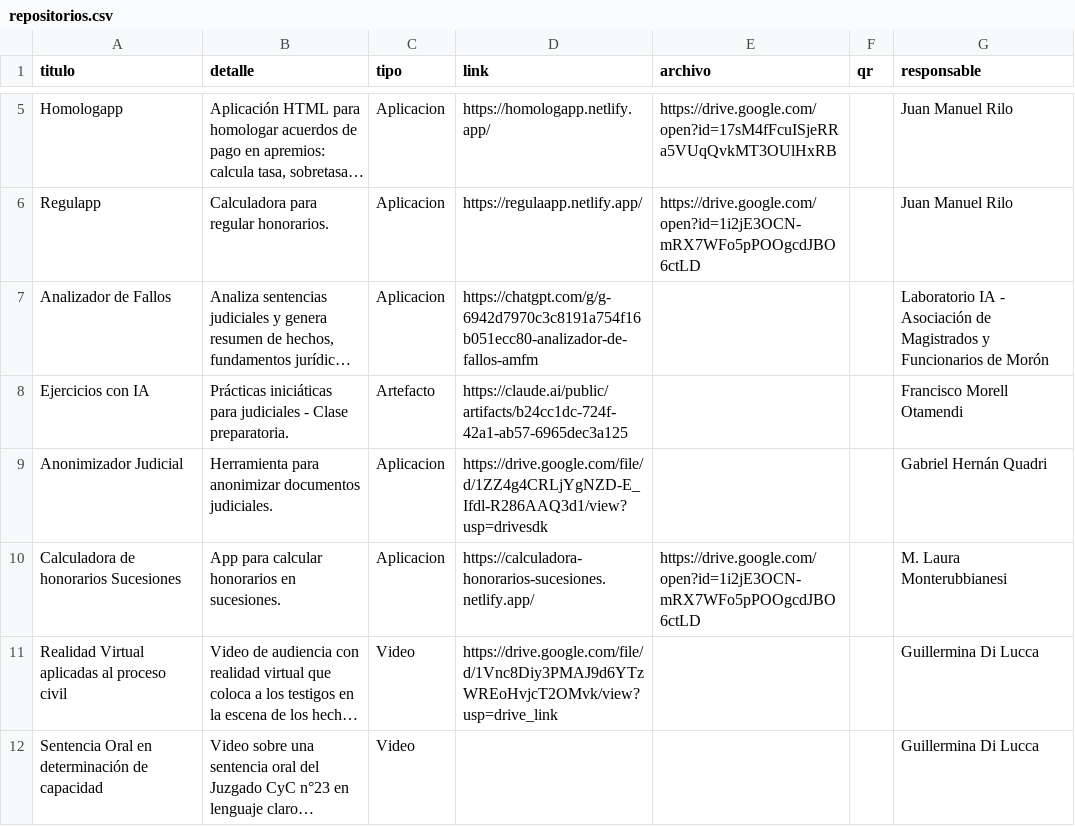
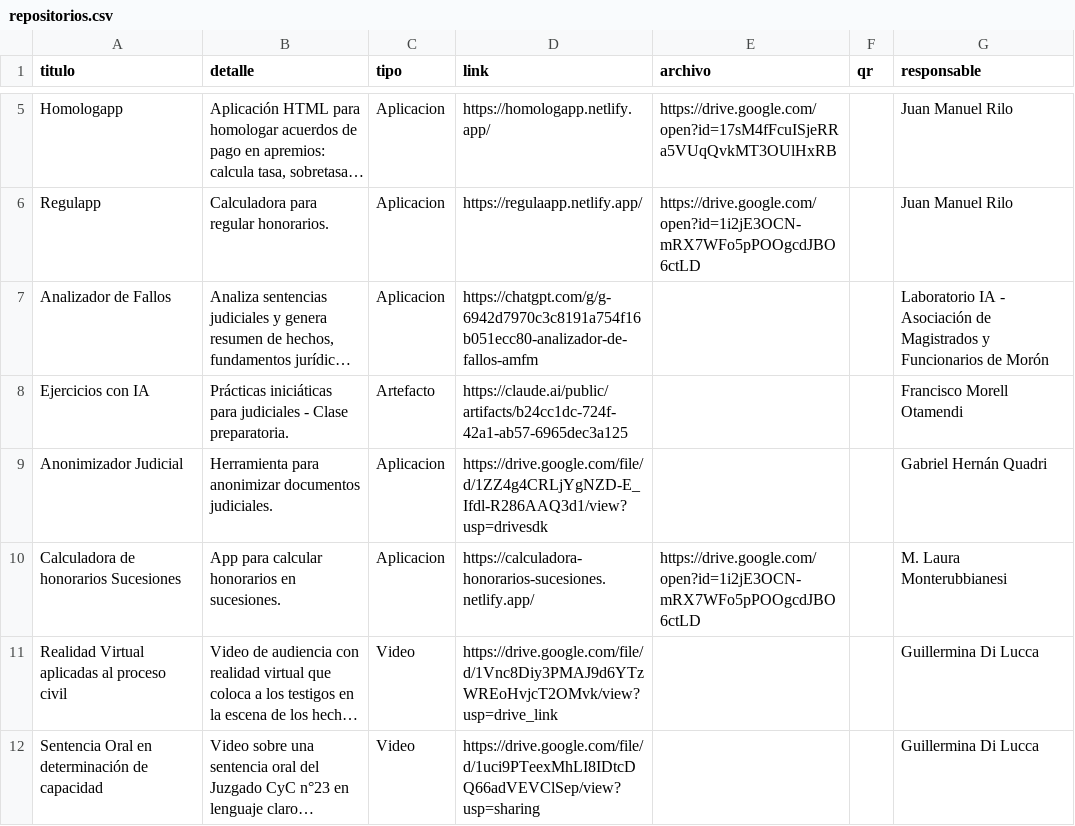
Before and after one commit to Panchomorell/innova-souvenir, a CSV file: data/repositorios.csv, drawn as a sheet; only a part is shown, gaps mark what is left out; long unchanged cells end in …; the diff names each change by its address in the sheet, - before the commit and + after, or states it on an @@ line.

Commit message:
Enlarge souvenir callout and add oral sentence link

```diff
--- a/data/repositorios.csv
+++ b/data/repositorios.csv
-D12 (link): (empty)
+D12 (link): https://drive.google.com/file/d/1uci9PTeexMhLI8IDtcDQ66adVEVClSep/view?usp=sharing
```
Also changed, not shown: public/data/repositorios.csv, 1 other file.
